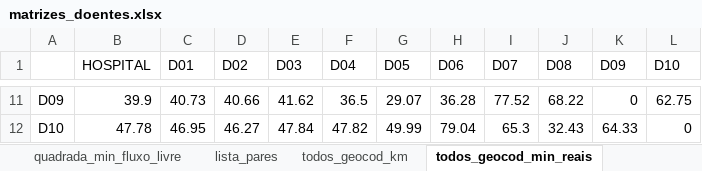
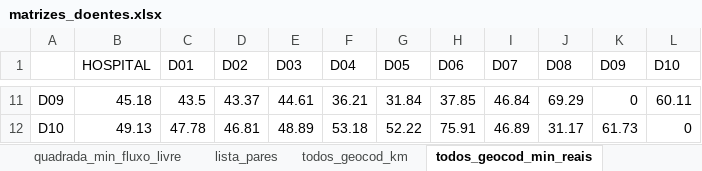
Before and after one commit to hectorbonilla-wq/hospitalizacao-domiciliaria-evora, an Excel workbook: resultados/doentes/doentes_exemplo/matrizes_doentes.xlsx, sheet todos_geocod_min_reais, drawn as a sheet; only a part is shown, gaps mark what is left out; values as stored, in another font and other column widths than the file's, no borders; the diff covers the shown part only; the diff names each change by its address in the sheet, - before the commit and + after, or states it on an @@ line.

```diff
--- a/resultados/doentes/doentes_exemplo/matrizes_doentes.xlsx (sheet todos_geocod_min_reais)
+++ b/resultados/doentes/doentes_exemplo/matrizes_doentes.xlsx (sheet todos_geocod_min_reais)
-B11 (HOSPITAL): 39.9
+B11 (HOSPITAL): 45.18
-C11 (D01): 40.73
+C11 (D01): 43.5
-D11 (D02): 40.66
+D11 (D02): 43.37
-E11 (D03): 41.62
+E11 (D03): 44.61
-F11 (D04): 36.5
+F11 (D04): 36.21
-G11 (D05): 29.07
+G11 (D05): 31.84
-H11 (D06): 36.28
+H11 (D06): 37.85
-I11 (D07): 77.52
+I11 (D07): 46.84
-J11 (D08): 68.22
+J11 (D08): 69.29
-L11 (D10): 62.75
+L11 (D10): 60.11
-B12 (HOSPITAL): 47.78
+B12 (HOSPITAL): 49.13
-C12 (D01): 46.95
+C12 (D01): 47.78
-D12 (D02): 46.27
+D12 (D02): 46.81
-E12 (D03): 47.84
+E12 (D03): 48.89
-F12 (D04): 47.82
+F12 (D04): 53.18
-G12 (D05): 49.99
+G12 (D05): 52.22
-H12 (D06): 79.04
+H12 (D06): 75.91
-I12 (D07): 65.3
+I12 (D07): 46.89
-J12 (D08): 32.43
+J12 (D08): 31.17
-K12 (D09): 64.33
+K12 (D09): 61.73
```
Also changed, not shown: 90 edited cells elsewhere in this sheet, sheet lista_pares, sheet doentes, sheet todos_geocod_km, sheet quadrada_min_fluxo_livre, sheet quadrada_min_reais, sheet quadrada_km, 3 more sheets, exemplo_doentes_30min/resultados/matrizes_doentes.xlsx, 45 other files.
